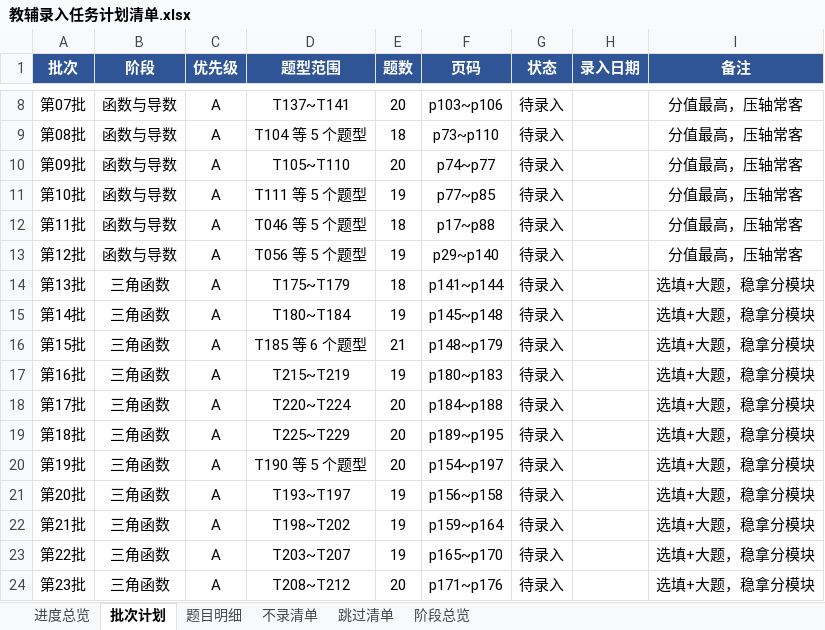
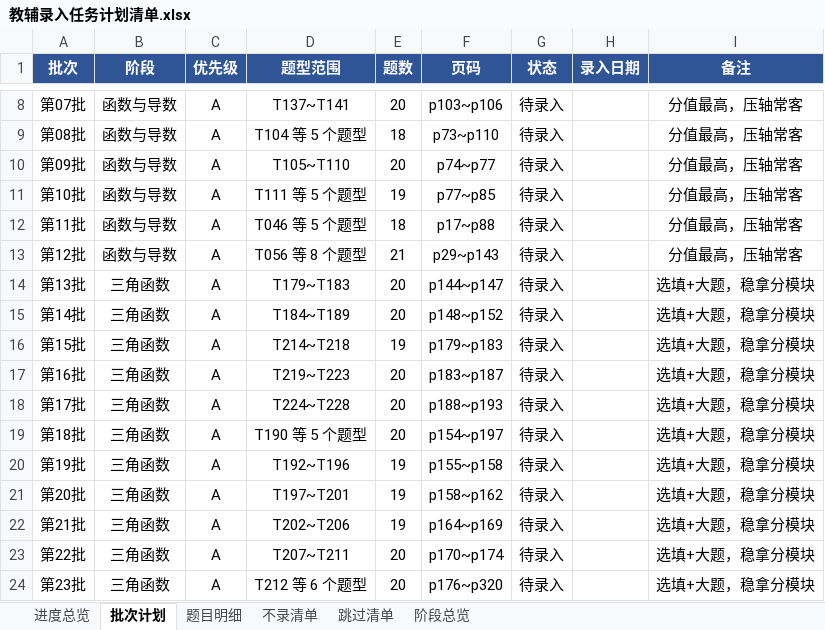
Before and after one commit to adwlachowicz684-star/Test-paper-generation-tool, an Excel workbook: gaokao-paper/教辅录入任务计划清单.xlsx, sheet 批次计划, drawn as a sheet; only a part is shown, gaps mark what is left out; values as stored, in another font and other column widths than the file's, no borders; the diff covers the shown part only; the diff names each change by its address in the sheet, - before the commit and + after, or states it on an @@ line.

```diff
--- a/gaokao-paper/教辅录入任务计划清单.xlsx (sheet 批次计划)
+++ b/gaokao-paper/教辅录入任务计划清单.xlsx (sheet 批次计划)
-D13 (题型范围): T056 等 5 个题型
+D13 (题型范围): T056 等 8 个题型
-E13 (题数): 19
+E13 (题数): 21
-F13 (页码): p29~p140
+F13 (页码): p29~p143
-D14 (题型范围): T175~T179
+D14 (题型范围): T179~T183
-E14 (题数): 18
+E14 (题数): 20
-F14 (页码): p141~p144
+F14 (页码): p144~p147
-D15 (题型范围): T180~T184
+D15 (题型范围): T184~T189
-E15 (题数): 19
+E15 (题数): 20
-F15 (页码): p145~p148
+F15 (页码): p148~p152
-D16 (题型范围): T185 等 6 个题型
+D16 (题型范围): T214~T218
-E16 (题数): 21
+E16 (题数): 19
-F16 (页码): p148~p179
+F16 (页码): p179~p183
-D17 (题型范围): T215~T219
+D17 (题型范围): T219~T223
-E17 (题数): 19
+E17 (题数): 20
-F17 (页码): p180~p183
+F17 (页码): p183~p187
-D18 (题型范围): T220~T224
+D18 (题型范围): T224~T228
-F18 (页码): p184~p188
+F18 (页码): p188~p193
-D19 (题型范围): T225~T229
+D19 (题型范围): T190 等 5 个题型
-F19 (页码): p189~p195
+F19 (页码): p154~p197
-D20 (题型范围): T190 等 5 个题型
+D20 (题型范围): T192~T196
-E20 (题数): 20
+E20 (题数): 19
-F20 (页码): p154~p197
+F20 (页码): p155~p158
-D21 (题型范围): T193~T197
+D21 (题型范围): T197~T201
-F21 (页码): p156~p158
+F21 (页码): p158~p162
-D22 (题型范围): T198~T202
+D22 (题型范围): T202~T206
-F22 (页码): p159~p164
+F22 (页码): p164~p169
-D23 (题型范围): T203~T207
+D23 (题型范围): T207~T211
-E23 (题数): 19
+E23 (题数): 20
-F23 (页码): p165~p170
+F23 (页码): p170~p174
-D24 (题型范围): T208~T212
+D24 (题型范围): T212 等 6 个题型
-F24 (页码): p171~p176
+F24 (页码): p176~p320
```
Also changed, not shown: 1 removed row and 110 edited cells elsewhere in this sheet, sheet 题目明细, sheet 进度总览, sheet 阶段总览, gaokao-paper/高三题库与间隔复习系统.xlsx, 11 other files.
